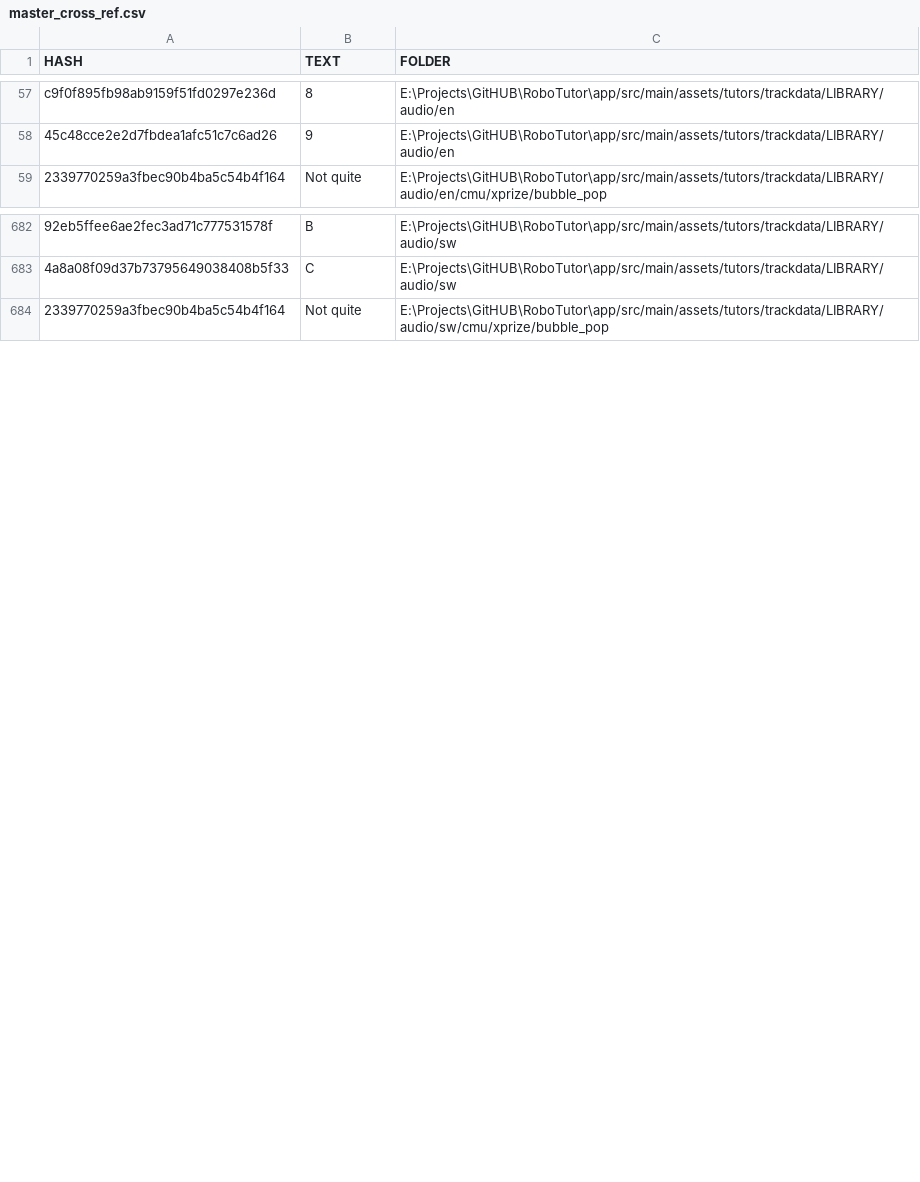
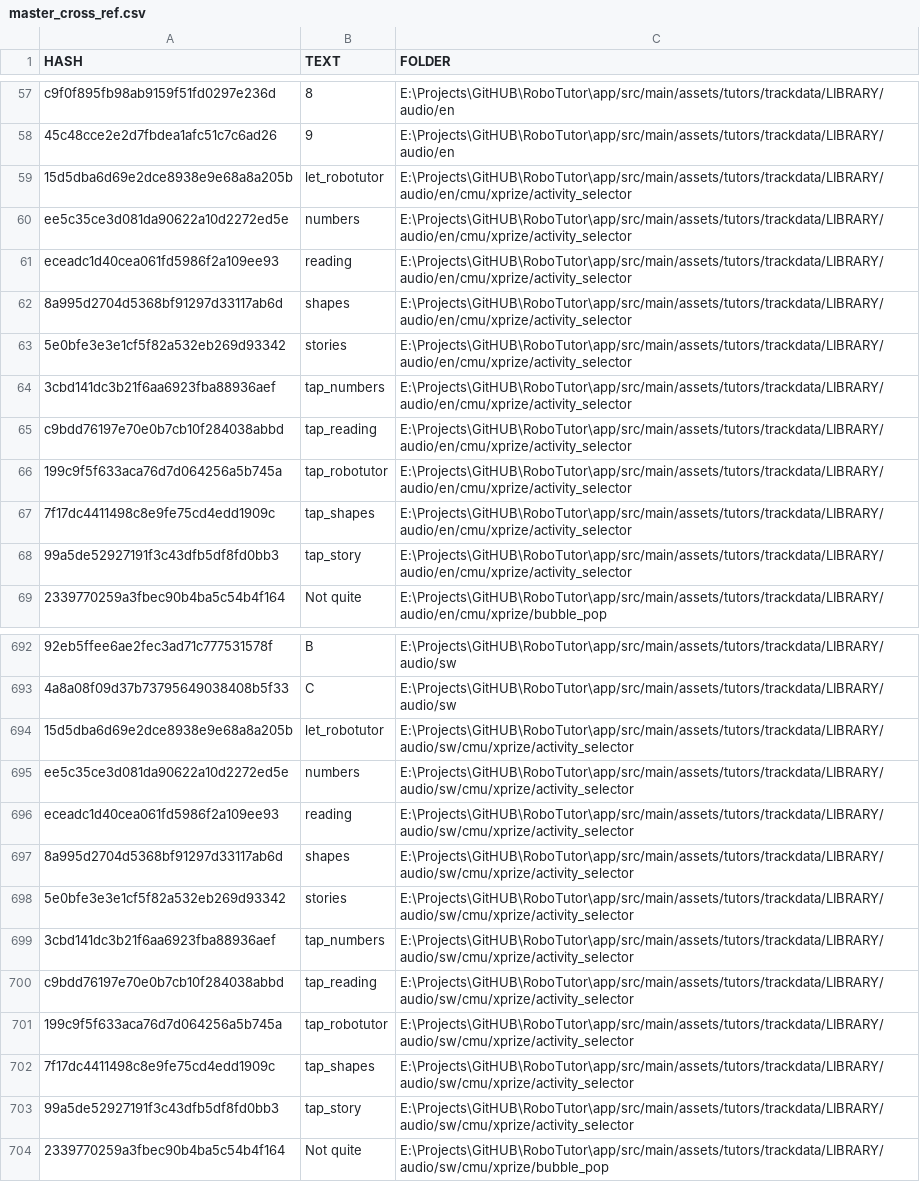
Before and after one commit to XPRIZE/GLEXP-Team-RoboTutor-RoboTutor, a CSV file: app/audio_assets/master_cross_ref.csv, drawn as a sheet; only a part is shown, gaps mark what is left out; the diff names each change by its address in the sheet, - before the commit and + after, or states it on an @@ line.

Commit message:
Activity_selector feedback model

```diff
--- a/app/audio_assets/master_cross_ref.csv
+++ b/app/audio_assets/master_cross_ref.csv
+row 59: 15d5dba6d69e2dce8938e9e68a8a205b | let_robotutor | E:\Projects\GitHUB\RoboTutor\app/src/main/assets/tutors/trackdata/LIBRARY/audio/en/cmu/xprize/activity_selector
+row 60: ee5c35ce3d081da90622a10d2272ed5e | numbers | E:\Projects\GitHUB\RoboTutor\app/src/main/assets/tutors/trackdata/LIBRARY/audio/en/cmu/xprize/activity_selector
+row 61: eceadc1d40cea061fd5986f2a109ee93 | reading | E:\Projects\GitHUB\RoboTutor\app/src/main/assets/tutors/trackdata/LIBRARY/audio/en/cmu/xprize/activity_selector
+row 62: 8a995d2704d5368bf91297d33117ab6d | shapes | E:\Projects\GitHUB\RoboTutor\app/src/main/assets/tutors/trackdata/LIBRARY/audio/en/cmu/xprize/activity_selector
+row 63: 5e0bfe3e3e1cf5f82a532eb269d93342 | stories | E:\Projects\GitHUB\RoboTutor\app/src/main/assets/tutors/trackdata/LIBRARY/audio/en/cmu/xprize/activity_selector
+row 64: 3cbd141dc3b21f6aa6923fba88936aef | tap_numbers | E:\Projects\GitHUB\RoboTutor\app/src/main/assets/tutors/trackdata/LIBRARY/audio/en/cmu/xprize/activity_selector
+row 65: c9bdd76197e70e0b7cb10f284038abbd | tap_reading | E:\Projects\GitHUB\RoboTutor\app/src/main/assets/tutors/trackdata/LIBRARY/audio/en/cmu/xprize/activity_selector
+row 66: 199c9f5f633aca76d7d064256a5b745a | tap_robotutor | E:\Projects\GitHUB\RoboTutor\app/src/main/assets/tutors/trackdata/LIBRARY/audio/en/cmu/xprize/activity_selector
+row 67: 7f17dc4411498c8e9fe75cd4edd1909c | tap_shapes | E:\Projects\GitHUB\RoboTutor\app/src/main/assets/tutors/trackdata/LIBRARY/audio/en/cmu/xprize/activity_selector
+row 68: 99a5de52927191f3c43dfb5df8fd0bb3 | tap_story | E:\Projects\GitHUB\RoboTutor\app/src/main/assets/tutors/trackdata/LIBRARY/audio/en/cmu/xprize/activity_selector
+row 694: 15d5dba6d69e2dce8938e9e68a8a205b | let_robotutor | E:\Projects\GitHUB\RoboTutor\app/src/main/assets/tutors/trackdata/LIBRARY/audio/sw/cmu/xprize/activity_selector
+row 695: ee5c35ce3d081da90622a10d2272ed5e | numbers | E:\Projects\GitHUB\RoboTutor\app/src/main/assets/tutors/trackdata/LIBRARY/audio/sw/cmu/xprize/activity_selector
+row 696: eceadc1d40cea061fd5986f2a109ee93 | reading | E:\Projects\GitHUB\RoboTutor\app/src/main/assets/tutors/trackdata/LIBRARY/audio/sw/cmu/xprize/activity_selector
+row 697: 8a995d2704d5368bf91297d33117ab6d | shapes | E:\Projects\GitHUB\RoboTutor\app/src/main/assets/tutors/trackdata/LIBRARY/audio/sw/cmu/xprize/activity_selector
+row 698: 5e0bfe3e3e1cf5f82a532eb269d93342 | stories | E:\Projects\GitHUB\RoboTutor\app/src/main/assets/tutors/trackdata/LIBRARY/audio/sw/cmu/xprize/activity_selector
+row 699: 3cbd141dc3b21f6aa6923fba88936aef | tap_numbers | E:\Projects\GitHUB\RoboTutor\app/src/main/assets/tutors/trackdata/LIBRARY/audio/sw/cmu/xprize/activity_selector
+row 700: c9bdd76197e70e0b7cb10f284038abbd | tap_reading | E:\Projects\GitHUB\RoboTutor\app/src/main/assets/tutors/trackdata/LIBRARY/audio/sw/cmu/xprize/activity_selector
+row 701: 199c9f5f633aca76d7d064256a5b745a | tap_robotutor | E:\Projects\GitHUB\RoboTutor\app/src/main/assets/tutors/trackdata/LIBRARY/audio/sw/cmu/xprize/activity_selector
+row 702: 7f17dc4411498c8e9fe75cd4edd1909c | tap_shapes | E:\Projects\GitHUB\RoboTutor\app/src/main/assets/tutors/trackdata/LIBRARY/audio/sw/cmu/xprize/activity_selector
+row 703: 99a5de52927191f3c43dfb5df8fd0bb3 | tap_story | E:\Projects\GitHUB\RoboTutor\app/src/main/assets/tutors/trackdata/LIBRARY/audio/sw/cmu/xprize/activity_selector
```
Also changed, not shown: app/src/main/assets/tutors/trackdata/LIBRARY/audio/master_cross_ref.csv, 37 other files.
